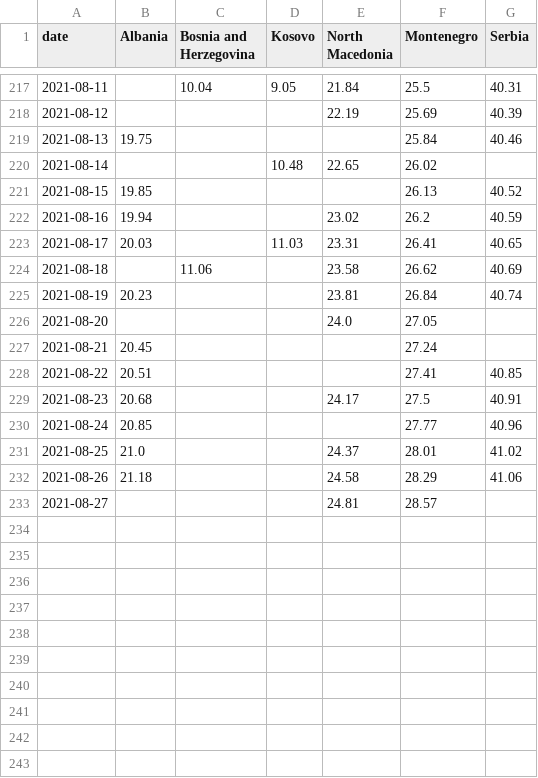
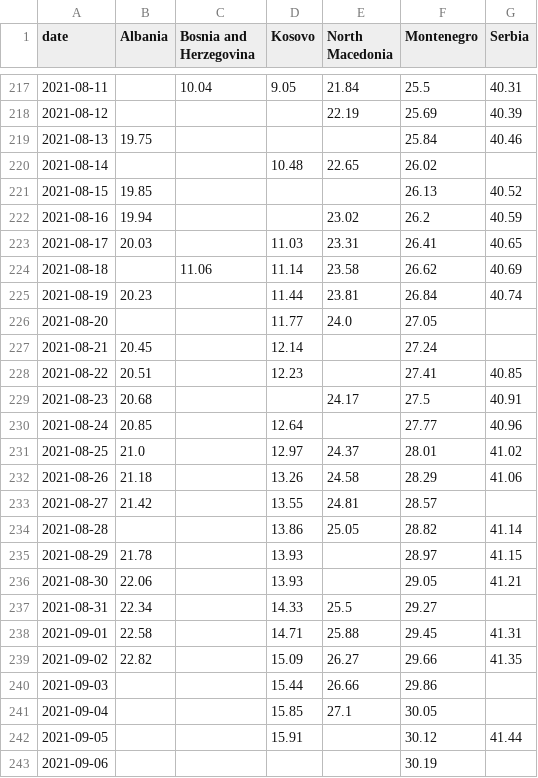
Before and after one commit to fqroldan/fqroldan.github.io, a CSV file: resources/Covid_df/vax_WB.csv, drawn as a sheet; only a part is shown, gaps mark what is left out.

```diff
--- a/resources/Covid_df/vax_WB.csv
+++ b/resources/Covid_df/vax_WB.csv
@@ -223,11 +223,21 @@ date,Albania,Bosnia and Herzegovina,Kosovo,North Macedonia,Montenegro,Serbia
 2021-08-17,20.03,,11.03,23.31,26.41,40.65
-2021-08-18,,11.06,,23.58,26.62,40.69
-2021-08-19,20.23,,,23.81,26.84,40.74
-2021-08-20,,,,24.0,27.05,
-2021-08-21,20.45,,,,27.24,
-2021-08-22,20.51,,,,27.41,40.85
+2021-08-18,,11.06,11.14,23.58,26.62,40.69
+2021-08-19,20.23,,11.44,23.81,26.84,40.74
+2021-08-20,,,11.77,24.0,27.05,
+2021-08-21,20.45,,12.14,,27.24,
+2021-08-22,20.51,,12.23,,27.41,40.85
 2021-08-23,20.68,,,24.17,27.5,40.91
-2021-08-24,20.85,,,,27.77,40.96
-2021-08-25,21.0,,,24.37,28.01,41.02
-2021-08-26,21.18,,,24.58,28.29,41.06
-2021-08-27,,,,24.81,28.57,
+2021-08-24,20.85,,12.64,,27.77,40.96
+2021-08-25,21.0,,12.97,24.37,28.01,41.02
+2021-08-26,21.18,,13.26,24.58,28.29,41.06
+2021-08-27,21.42,,13.55,24.81,28.57,
+2021-08-28,,,13.86,25.05,28.82,41.14
+2021-08-29,21.78,,13.93,,28.97,41.15
+2021-08-30,22.06,,13.93,,29.05,41.21
+2021-08-31,22.34,,14.33,25.5,29.27,
+2021-09-01,22.58,,14.71,25.88,29.45,41.31
+2021-09-02,22.82,,15.09,26.27,29.66,41.35
+2021-09-03,,,15.44,26.66,29.86,
+2021-09-04,,,15.85,27.1,30.05,
+2021-09-05,,,15.91,,30.12,41.44
+2021-09-06,,,,,30.19,
```
Also changed, not shown: resources/Covid_df/cases_WB.csv, 6 other files.
